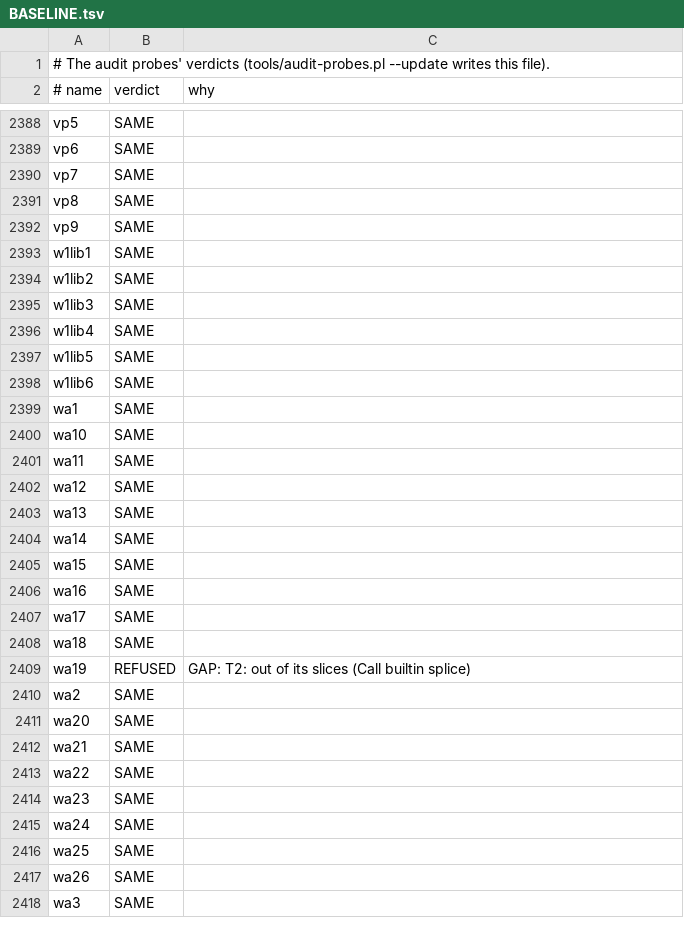
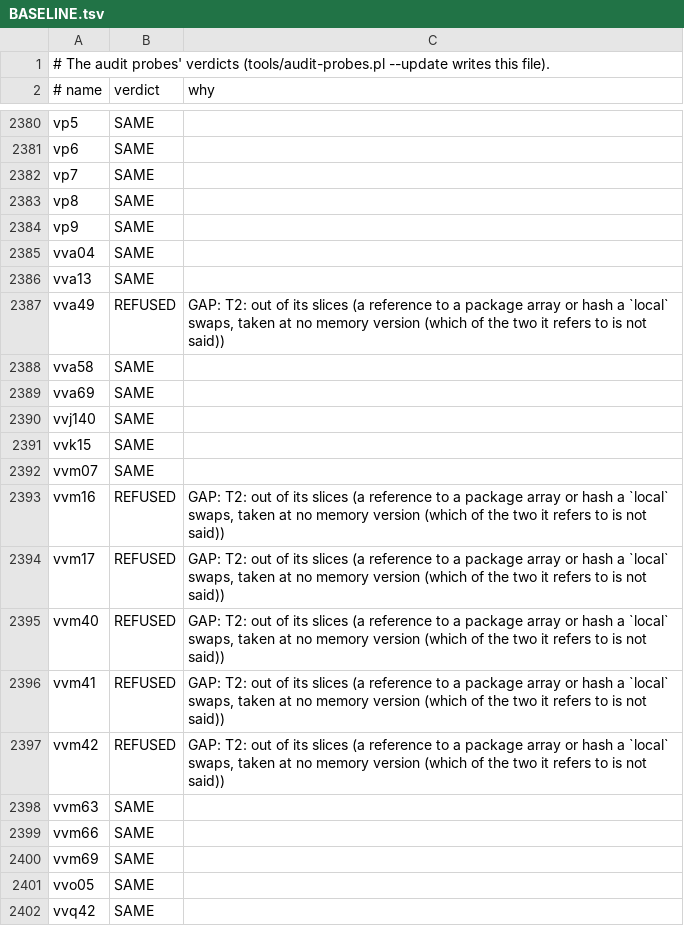
Before and after one commit to perigrin/chalk, a TSV file: t/data/audit-probes/BASELINE.tsv, drawn as a sheet; only a part is shown, gaps mark what is left out; the shorter side is filled out with more unchanged rows; the diff covers the shown part only; the diff names each change by its address in the sheet, - before the commit and + after, or states it on an @@ line.

```diff
--- a/t/data/audit-probes/BASELINE.tsv
+++ b/t/data/audit-probes/BASELINE.tsv
+row 2385: vva04 | SAME
+row 2386: vva13 | SAME
+row 2387: vva49 | REFUSED | GAP: T2: out of its slices (a reference to a package array or hash a `local` swaps, taken at no memory version (which of the two it refers to is not said))
+row 2388: vva58 | SAME
+row 2389: vva69 | SAME
+row 2390: vvj140 | SAME
+row 2391: vvk15 | SAME
+row 2392: vvm07 | SAME
+row 2393: vvm16 | REFUSED | GAP: T2: out of its slices (a reference to a package array or hash a `local` swaps, taken at no memory version (which of the two it refers to is not said))
+row 2394: vvm17 | REFUSED | GAP: T2: out of its slices (a reference to a package array or hash a `local` swaps, taken at no memory version (which of the two it refers to is not said))
+row 2395: vvm40 | REFUSED | GAP: T2: out of its slices (a reference to a package array or hash a `local` swaps, taken at no memory version (which of the two it refers to is not said))
+row 2396: vvm41 | REFUSED | GAP: T2: out of its slices (a reference to a package array or hash a `local` swaps, taken at no memory version (which of the two it refers to is not said))
+row 2397: vvm42 | REFUSED | GAP: T2: out of its slices (a reference to a package array or hash a `local` swaps, taken at no memory version (which of the two it refers to is not said))
+row 2398: vvm63 | SAME
+row 2399: vvm66 | SAME
+row 2400: vvm69 | SAME
+row 2401: vvo05 | SAME
+row 2402: vvq42 | SAME
```
Also changed, not shown: 39 added rows, 1 removed row and 8 moved rows elsewhere in this file, 49 other files.
